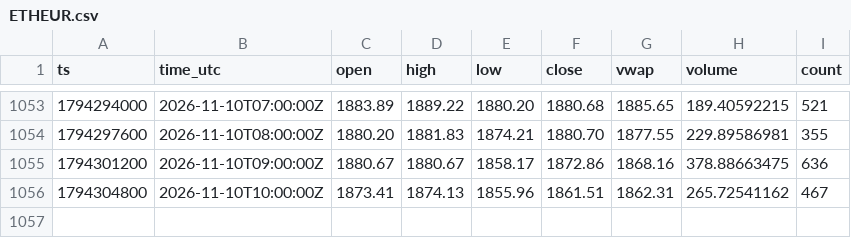
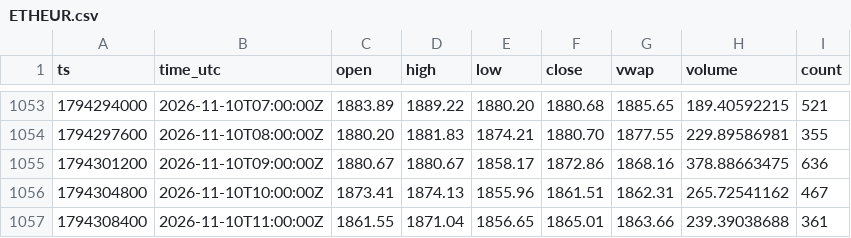
Before and after one commit to dabisattila-design/Medusa-data, a CSV file: data/ohlc/60/ETHEUR.csv, drawn as a sheet; only a part is shown, gaps mark what is left out; the diff names each change by its address in the sheet, - before the commit and + after, or states it on an @@ line.

```diff
--- a/data/ohlc/60/ETHEUR.csv
+++ b/data/ohlc/60/ETHEUR.csv
+row 1057: 1794308400 | 2026-11-10T11:00:00Z | 1861.55 | 1871.04 | 1856.65 | 1865.01 | 1863.66 | 239.39038688 | 361
```
Also changed, not shown: data/depth/2026-11.csv, data/ohlc/60/SOLEUR.csv, 3 other files.
